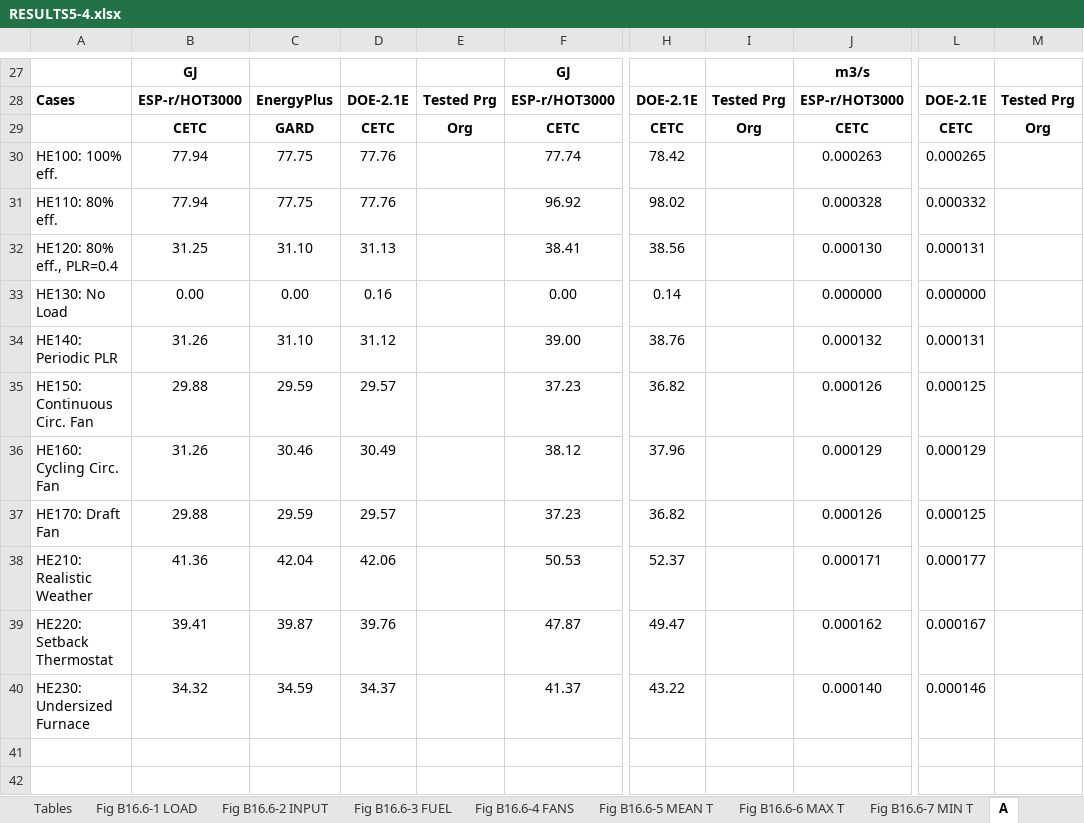
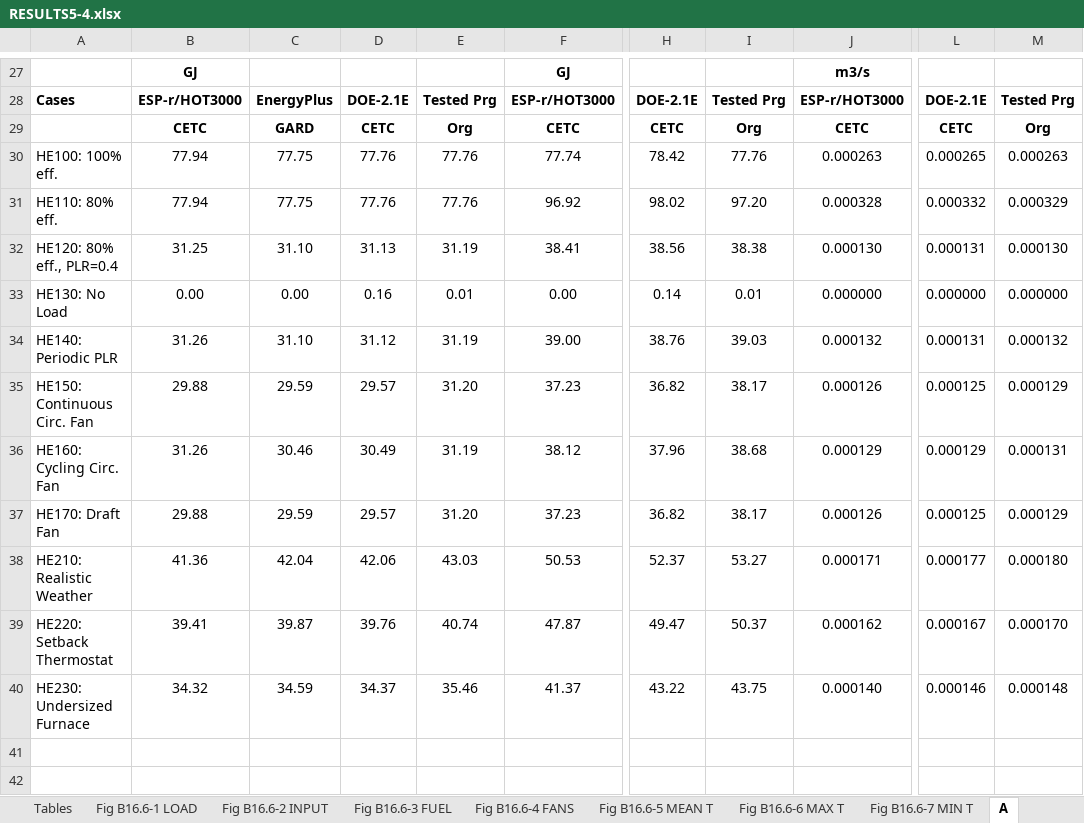
Before and after one commit to NREL/BESTEST-GSR-ARCHIVE, an Excel workbook: results/RESULTS5-4.xlsx, sheet A, drawn as a sheet; only a part is shown, gaps mark what is left out; values as stored, in another font and other column widths than the file's, no borders; the diff covers the shown part only; the diff names each change by its address in the sheet, - before the commit and + after, or states it on an @@ line.

```diff
--- a/results/RESULTS5-4.xlsx (sheet A)
+++ b/results/RESULTS5-4.xlsx (sheet A)
-E30:E31: (empty)
+E30:E31: 77.76
-I30: (empty)
+I30: 77.76
-M30: (empty)
+M30: 0.000263
-I31: (empty)
+I31: 97.20
-M31: (empty)
+M31: 0.000329
-E32: (empty)
+E32: 31.19
-I32: (empty)
+I32: 38.38
-M32: (empty)
+M32: 0.000130
-E33: (empty)
+E33: 0.01
-I33: (empty)
+I33: 0.01
-M33: (empty)
+M33: 0.000000
-E34: (empty)
+E34: 31.19
-I34: (empty)
+I34: 39.03
-M34: (empty)
+M34: 0.000132
-E35: (empty)
+E35: 31.20
-I35: (empty)
+I35: 38.17
-M35: (empty)
+M35: 0.000129
-E36: (empty)
+E36: 31.19
-I36: (empty)
+I36: 38.68
-M36: (empty)
+M36: 0.000131
-E37: (empty)
+E37: 31.20
-I37: (empty)
+I37: 38.17
-M37: (empty)
+M37: 0.000129
-E38: (empty)
+E38: 43.03
-I38: (empty)
+I38: 53.27
-M38: (empty)
+M38: 0.000180
-E39: (empty)
+E39: 40.74
-I39: (empty)
+I39: 50.37
-M39: (empty)
+M39: 0.000170
-E40: (empty)
+E40: 35.46
-I40: (empty)
+I40: 43.75
-M40: (empty)
+M40: 0.000148
```
Also changed, not shown: 15 edited cells elsewhere in this sheet, sheet Q-Chart Data, sheet Tables, sheet YourData, charts or pictures, integration_testing/projects/bestest_CE01.xlsx, results/RESULTS5-2A.xlsx, 8 other files.
